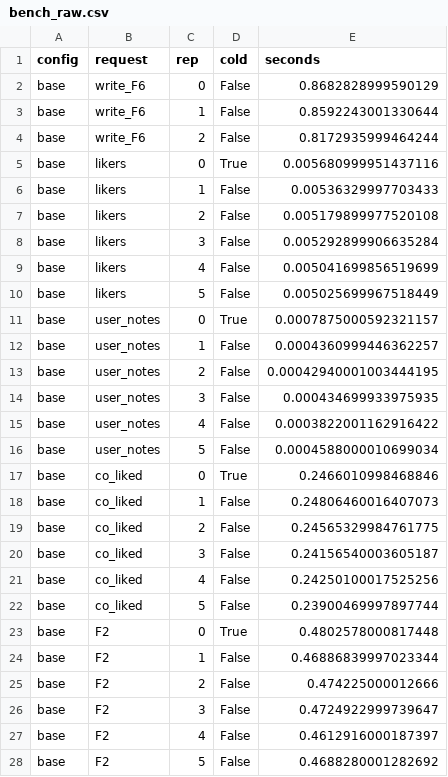
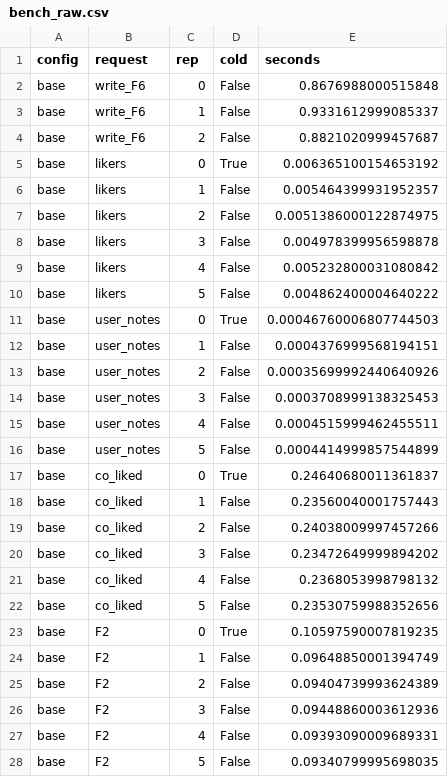
Before and after one commit to Pathis13/BookScope, a CSV file: results/bench_raw.csv, drawn as a sheet; only a part is shown; the diff covers the shown part only.

```diff
--- a/results/bench_raw.csv
+++ b/results/bench_raw.csv
@@ -1,28 +1,28 @@
 config,request,rep,cold,seconds
-base,write_F6,0,False,0.8682828999590129
-base,write_F6,1,False,0.8592243001330644
-base,write_F6,2,False,0.8172935999464244
-base,likers,0,True,0.005680999951437116
-base,likers,1,False,0.00536329997703433
-base,likers,2,False,0.005179899977520108
-base,likers,3,False,0.005292899906635284
-base,likers,4,False,0.005041699856519699
-base,likers,5,False,0.005025699967518449
-base,user_notes,0,True,0.0007875000592321157
-base,user_notes,1,False,0.0004360999446362257
-base,user_notes,2,False,0.00042940001003444195
-base,user_notes,3,False,0.000434699933975935
-base,user_notes,4,False,0.0003822001162916422
-base,user_notes,5,False,0.0004588000010699034
-base,co_liked,0,True,0.2466010998468846
-base,co_liked,1,False,0.24806460016407073
-base,co_liked,2,False,0.24565329984761775
-base,co_liked,3,False,0.24156540003605187
-base,co_liked,4,False,0.24250100017525256
-base,co_liked,5,False,0.23900469997897744
-base,F2,0,True,0.4802578000817448
-base,F2,1,False,0.46886839997023344
-base,F2,2,False,0.474225000012666
-base,F2,3,False,0.4724922999739647
-base,F2,4,False,0.4612916000187397
-base,F2,5,False,0.4688280001282692
+base,write_F6,0,False,0.8676988000515848
+base,write_F6,1,False,0.9331612999085337
+base,write_F6,2,False,0.8821020999457687
+base,likers,0,True,0.006365100154653192
+base,likers,1,False,0.005464399931952357
+base,likers,2,False,0.0051386000122874975
+base,likers,3,False,0.004978399956598878
+base,likers,4,False,0.005232800031080842
+base,likers,5,False,0.004862400004640222
+base,user_notes,0,True,0.00046760006807744503
+base,user_notes,1,False,0.0004376999568194151
+base,user_notes,2,False,0.00035699992440640926
+base,user_notes,3,False,0.0003708999138325453
+base,user_notes,4,False,0.0004515999462455511
+base,user_notes,5,False,0.0004414999857544899
+base,co_liked,0,True,0.24640680011361837
+base,co_liked,1,False,0.23560040001757443
+base,co_liked,2,False,0.24038009997457266
+base,co_liked,3,False,0.23472649999894202
+base,co_liked,4,False,0.2368053998798132
+base,co_liked,5,False,0.23530759988352656
+base,F2,0,True,0.10597590007819235
+base,F2,1,False,0.09648850001394749
+base,F2,2,False,0.09404739993624389
+base,F2,3,False,0.09448860003612936
+base,F2,4,False,0.09393090009689331
+base,F2,5,False,0.09340799995698035
```
Also changed, not shown: 75 edited cells elsewhere in this file, results/bench_summary.csv, results/compare_report.csv, 9 other files.
